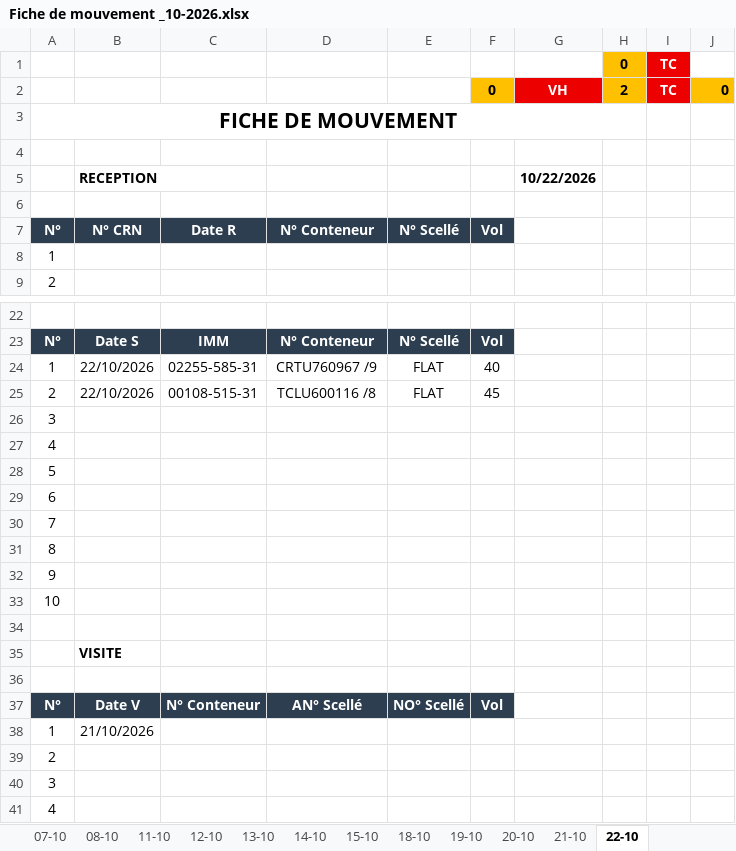
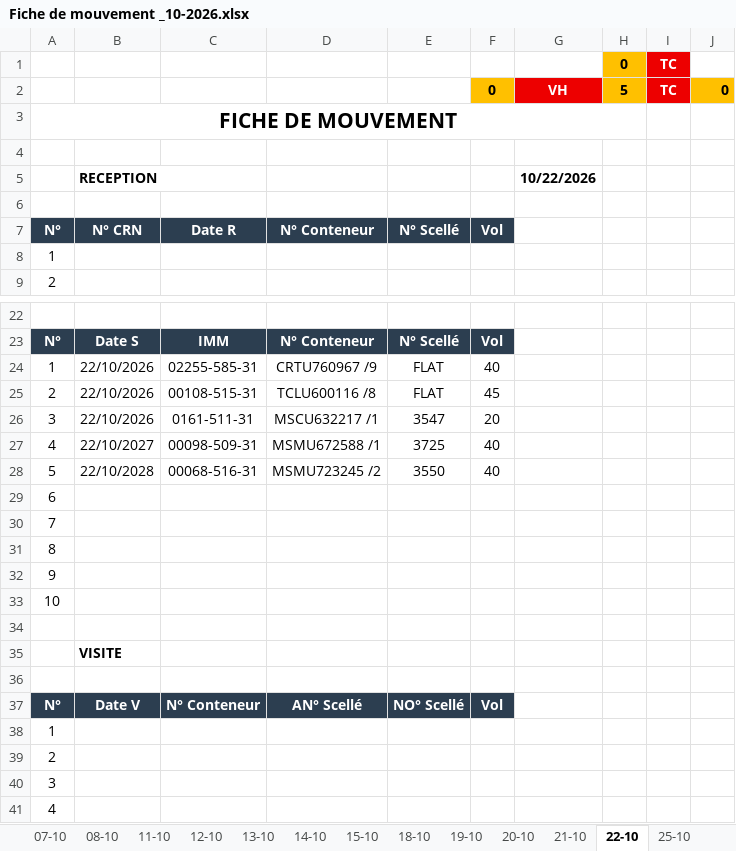
Before and after one commit to Mag2027pro/egs-conatainer-tracker-, an Excel workbook: Fiche de mouvement _10-2026.xlsx, sheet 22-10, drawn as a sheet; only a part is shown, gaps mark what is left out; values as stored, in another font and other column widths than the file's, no borders; charts and pictures not drawn; removed rows and columns are numbered as before the commit, all else as after; the diff names each change by its address in the sheet, - before the commit and + after, or states it on an @@ line.

```diff
--- a/Fiche de mouvement _10-2026.xlsx (sheet 22-10)
+++ b/Fiche de mouvement _10-2026.xlsx (sheet 22-10)
+sheet tab: 25-10
-H2: 2
+H2: 5
-row 26: 3
-row 27: 4
-row 28: 5
+row 26: 3 | 22/10/2026 | 0161-511-31 | MSCU632217 /1 | 3547 | 20
+row 27: 4 | 22/10/2027 | 00098-509-31 | MSMU672588 /1 | 3725 | 40
+row 28: 5 | 22/10/2028 | 00068-516-31 | MSMU723245 /2 | 3550 | 40
-B38: 21/10/2026
+B38: (empty)
```
Also changed, not shown: sheet DASHBOARD, sheet 21-10, other sheet tabs, formulas that keep their value, charts or pictures.
